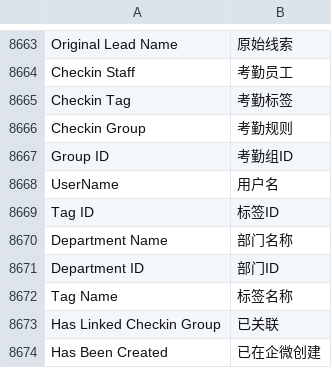
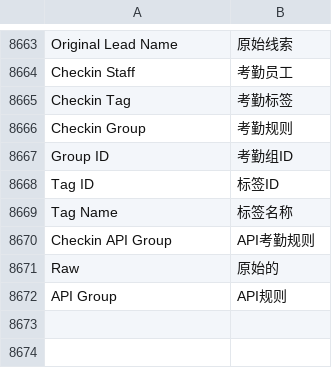
Before and after one commit to saoxia/erpnext_china, a CSV file: erpnext_china/translations/zh.csv, drawn as a sheet; only a part is shown, gaps mark what is left out.

```diff
--- a/erpnext_china/translations/zh.csv
+++ b/erpnext_china/translations/zh.csv
@@ -9192,8 +9192,6 @@ Checkin Group,考勤规则
 Group ID,考勤组ID
-UserName,用户名
 Tag ID,标签ID
-Department Name,部门名称
-Department ID,部门ID
 Tag Name,标签名称
-Has Linked Checkin Group,已关联
-Has Been Created,已在企微创建
+Checkin API Group,API考勤规则
+Raw,原始的
+API Group,API规则
```
Also changed, not shown: 12 other files.
